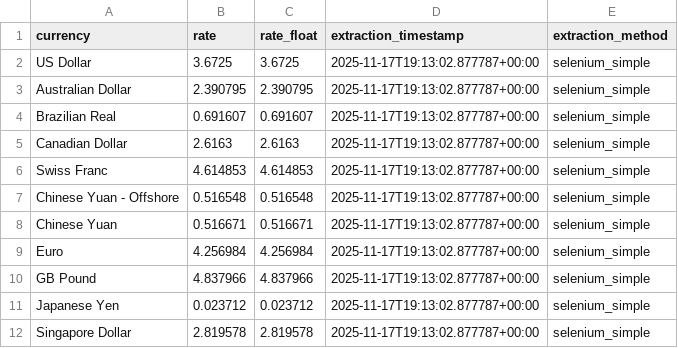
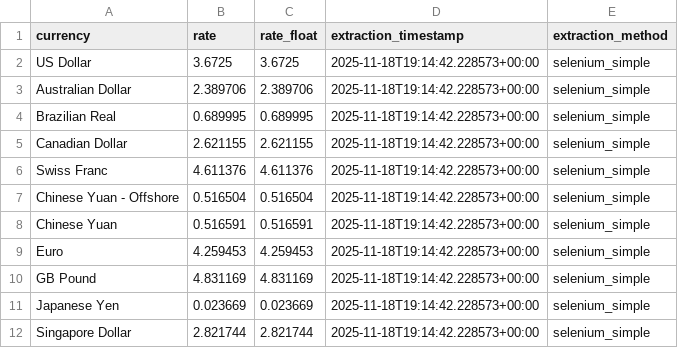
Before and after one commit to dsamandarc/CBUAE_exchange_rates, a CSV file: scripts/data/latest_rates.csv, drawn as a sheet.

```diff
--- a/scripts/data/latest_rates.csv
+++ b/scripts/data/latest_rates.csv
@@ -1,12 +1,12 @@
 currency,rate,rate_float,extraction_timestamp,extraction_method
-US Dollar,3.6725,3.6725,2025-11-17T19:13:02.877787+00:00,selenium_simple
-Australian Dollar,2.390795,2.390795,2025-11-17T19:13:02.877787+00:00,selenium_simple
-Brazilian Real,0.691607,0.691607,2025-11-17T19:13:02.877787+00:00,selenium_simple
-Canadian Dollar,2.6163,2.6163,2025-11-17T19:13:02.877787+00:00,selenium_simple
-Swiss Franc,4.614853,4.614853,2025-11-17T19:13:02.877787+00:00,selenium_simple
-Chinese Yuan - Offshore,0.516548,0.516548,2025-11-17T19:13:02.877787+00:00,selenium_simple
-Chinese Yuan,0.516671,0.516671,2025-11-17T19:13:02.877787+00:00,selenium_simple
-Euro,4.256984,4.256984,2025-11-17T19:13:02.877787+00:00,selenium_simple
-GB Pound,4.837966,4.837966,2025-11-17T19:13:02.877787+00:00,selenium_simple
-Japanese Yen,0.023712,0.023712,2025-11-17T19:13:02.877787+00:00,selenium_simple
-Singapore Dollar,2.819578,2.819578,2025-11-17T19:13:02.877787+00:00,selenium_simple
+US Dollar,3.6725,3.6725,2025-11-18T19:14:42.228573+00:00,selenium_simple
+Australian Dollar,2.389706,2.389706,2025-11-18T19:14:42.228573+00:00,selenium_simple
+Brazilian Real,0.689995,0.689995,2025-11-18T19:14:42.228573+00:00,selenium_simple
+Canadian Dollar,2.621155,2.621155,2025-11-18T19:14:42.228573+00:00,selenium_simple
+Swiss Franc,4.611376,4.611376,2025-11-18T19:14:42.228573+00:00,selenium_simple
+Chinese Yuan - Offshore,0.516504,0.516504,2025-11-18T19:14:42.228573+00:00,selenium_simple
+Chinese Yuan,0.516591,0.516591,2025-11-18T19:14:42.228573+00:00,selenium_simple
+Euro,4.259453,4.259453,2025-11-18T19:14:42.228573+00:00,selenium_simple
+GB Pound,4.831169,4.831169,2025-11-18T19:14:42.228573+00:00,selenium_simple
+Japanese Yen,0.023669,0.023669,2025-11-18T19:14:42.228573+00:00,selenium_simple
+Singapore Dollar,2.821744,2.821744,2025-11-18T19:14:42.228573+00:00,selenium_simple
```
Also changed, not shown: 3 other files.
